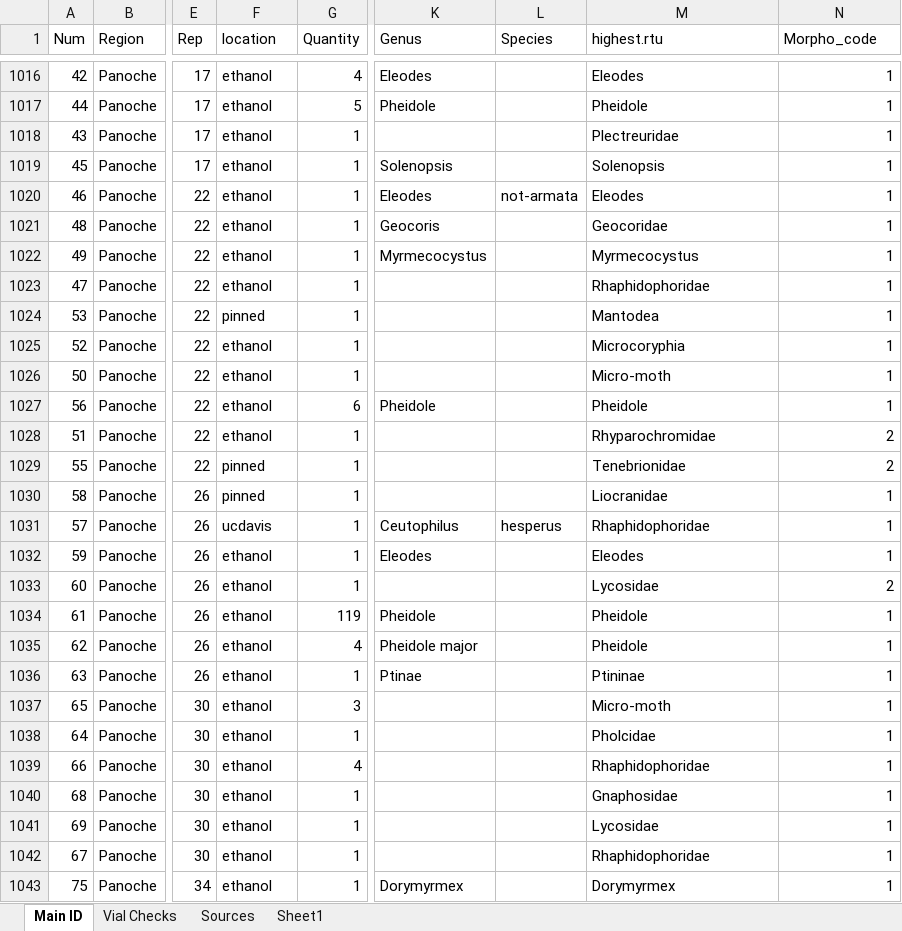
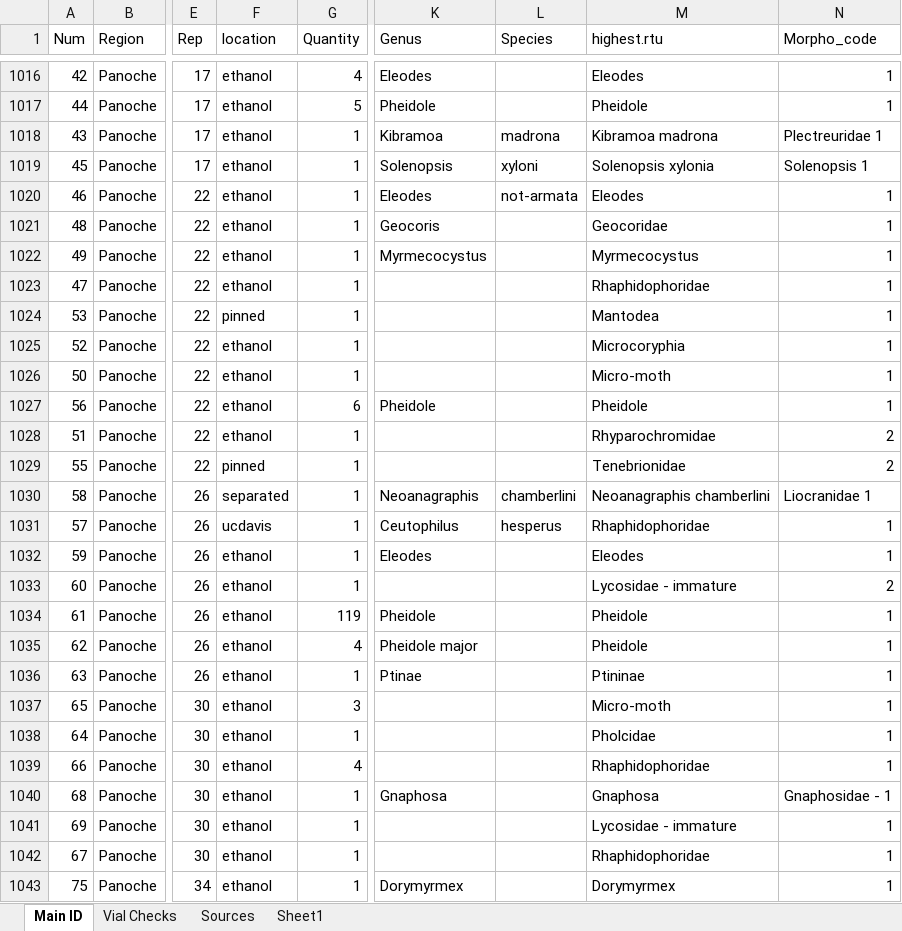
Before and after one commit to jennabraun/rdm.gradient, an Excel workbook: raw_data/arthropods.xlsx, sheet Main ID, drawn as a sheet; only a part is shown, gaps mark what is left out; values as stored, in another font and other column widths than the file's, no borders; the diff names each change by its address in the sheet, - before the commit and + after, or states it on an @@ line.

```diff
--- a/raw_data/arthropods.xlsx (sheet Main ID)
+++ b/raw_data/arthropods.xlsx (sheet Main ID)
-K1018 (Genus): (empty)
+K1018 (Genus): Kibramoa
-L1018 (Species): (empty)
+L1018 (Species): madrona
-M1018 (highest.rtu): Plectreuridae
+M1018 (highest.rtu): Kibramoa madrona
-N1018 (Morpho_code): 1
+N1018 (Morpho_code): Plectreuridae 1
-L1019 (Species): (empty)
+L1019 (Species): xyloni
-M1019 (highest.rtu): Solenopsis
+M1019 (highest.rtu): Solenopsis xylonia
-N1019 (Morpho_code): 1
+N1019 (Morpho_code): Solenopsis 1
-F1030 (location): pinned
+F1030 (location): separated
-K1030 (Genus): (empty)
+K1030 (Genus): Neoanagraphis
-L1030 (Species): (empty)
+L1030 (Species): chamberlini
-M1030 (highest.rtu): Liocranidae
+M1030 (highest.rtu): Neoanagraphis chamberlini
-N1030 (Morpho_code): 1
+N1030 (Morpho_code): Liocranidae 1
-M1033 (highest.rtu): Lycosidae
+M1033 (highest.rtu): Lycosidae - immature
-K1040 (Genus): (empty)
+K1040 (Genus): Gnaphosa
-M1040 (highest.rtu): Gnaphosidae
+M1040 (highest.rtu): Gnaphosa
-N1040 (Morpho_code): 1
+N1040 (Morpho_code): Gnaphosidae - 1
-M1041 (highest.rtu): Lycosidae
+M1041 (highest.rtu): Lycosidae - immature
```
Also changed, not shown: sheet Sheet1, 1 other file.
